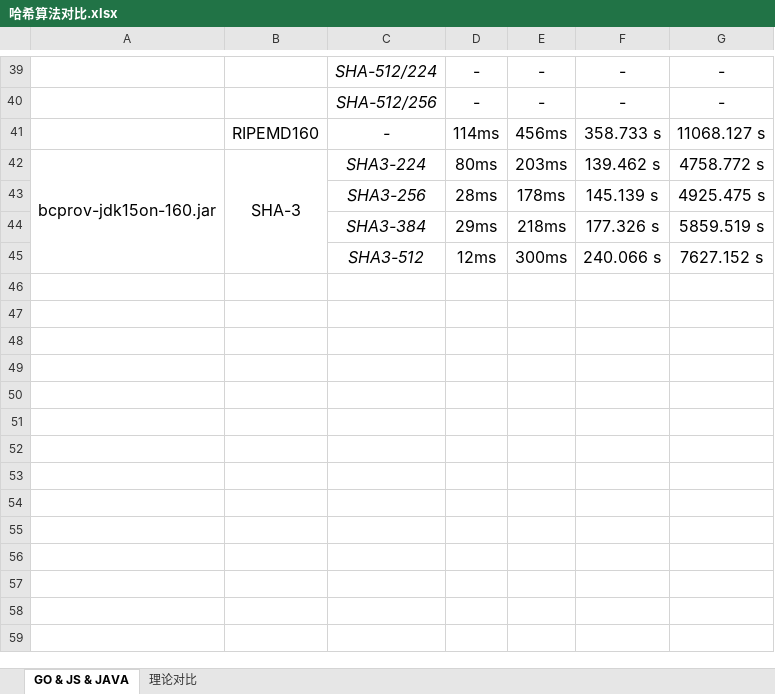
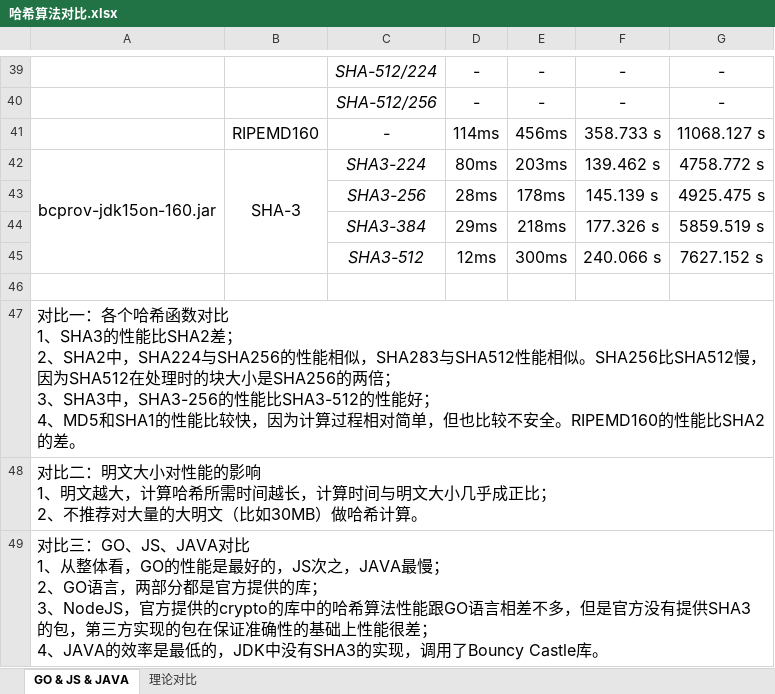
Before and after one commit to zrynuaa/my-ref, an Excel workbook: Hash/哈希算法对比.xlsx, sheet GO & JS & JAVA, drawn as a sheet; only a part is shown, gaps mark what is left out; values as stored, in another font and other column widths than the file's, no borders; ↵ is a line break in a cell; the diff names each change by its address in the sheet, - before the commit and + after, or states it on an @@ line.

Commit message:
update hash benchmark

```diff
--- a/Hash/哈希算法对比.xlsx (sheet GO & JS & JAVA)
+++ b/Hash/哈希算法对比.xlsx (sheet GO & JS & JAVA)
+row 46: (empty)
+row 47: 对比一：各个哈希函数对比 ↵ 1、SHA3的性能比SHA2差； ↵ 2、SHA2中，SHA224与SHA256的性能相似，SHA283与SHA512性能相似。SHA256比SHA512慢，因为SHA512在处理时的块大小是SHA256的两倍； ↵ 3、SHA3中，SHA3-256的性能比SHA3-512的性能好； ↵ 4、MD5和SHA1的性能比较快，因为计算过程相对简单，但也比较不安全。RIPEMD160的性能比SHA2的差。
+row 48: 对比二：明文大小对性能的影响 ↵ 1、明文越大，计算哈希所需时间越长，计算时间与明文大小几乎成正比； ↵ 2、不推荐对大量的大明文（比如30MB）做哈希计算。
+row 49: 对比三：GO、JS、JAVA对比 ↵ 1、从整体看，GO的性能是最好的，JS次之，JAVA最慢； ↵ 2、GO语言，两部分都是官方提供的库； ↵ 3、NodeJS，官方提供的crypto的库中的哈希算法性能跟GO语言相差不多，但是官方没有提供SHA3的包，第三方实现的包在保证准确性的基础上性能很差； ↵ 4、JAVA的效率是最低的，JDK中没有SHA3的实现，调用了Bouncy Castle库。
```
Also changed, not shown: 3 other files.
